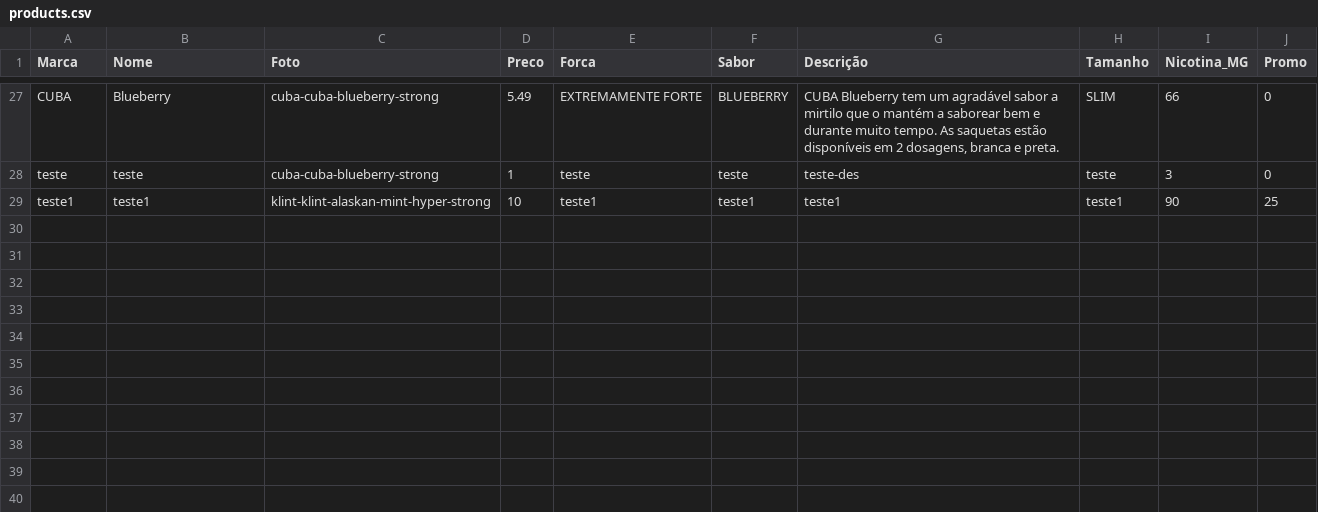
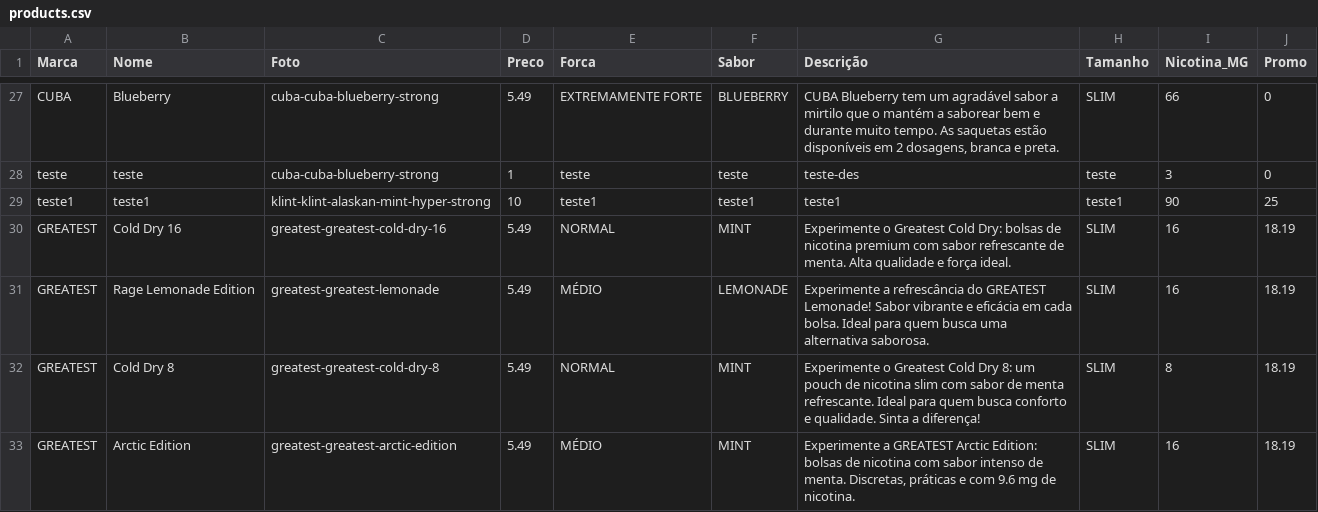
Before and after one commit to f3rr3iraa/snus-prime, a CSV file: data/products.csv, drawn as a sheet; only a part is shown, gaps mark what is left out; the diff names each change by its address in the sheet, - before the commit and + after, or states it on an @@ line.

```diff
--- a/data/products.csv
+++ b/data/products.csv
+row 30: GREATEST | Cold Dry 16 | greatest-greatest-cold-dry-16 | 5.49 | NORMAL | MINT | Experimente o Greatest Cold Dry: bolsas de nicotina premium com sabor refrescante de menta. Alta qualidade e força ideal. | SLIM | 16 | 18.19
+row 31: GREATEST | Rage Lemonade Edition | greatest-greatest-lemonade | 5.49 | MÉDIO | LEMONADE | Experimente a refrescância do GREATEST Lemonade! Sabor vibrante e eficácia em cada bolsa. Ideal para quem busca uma alternativa saborosa. | SLIM | 16 | 18.19
+row 32: GREATEST | Cold Dry 8 | greatest-greatest-cold-dry-8 | 5.49 | NORMAL | MINT | Experimente o Greatest Cold Dry 8: um pouch de nicotina slim com sabor de menta refrescante. Ideal para quem busca conforto e qualidade. Sinta a diferença! | SLIM | 8 | 18.19
+row 33: GREATEST | Arctic Edition | greatest-greatest-arctic-edition | 5.49 | MÉDIO | MINT | Experimente a GREATEST Arctic Edition: bolsas de nicotina com sabor intenso de menta. Discretas, práticas e com 9.6 mg de nicotina. | SLIM | 16 | 18.19
```
Also changed, not shown: 20 other files.
